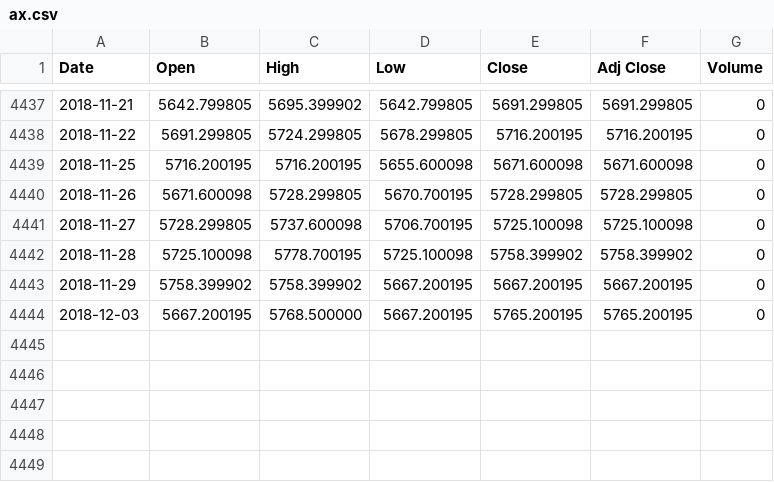
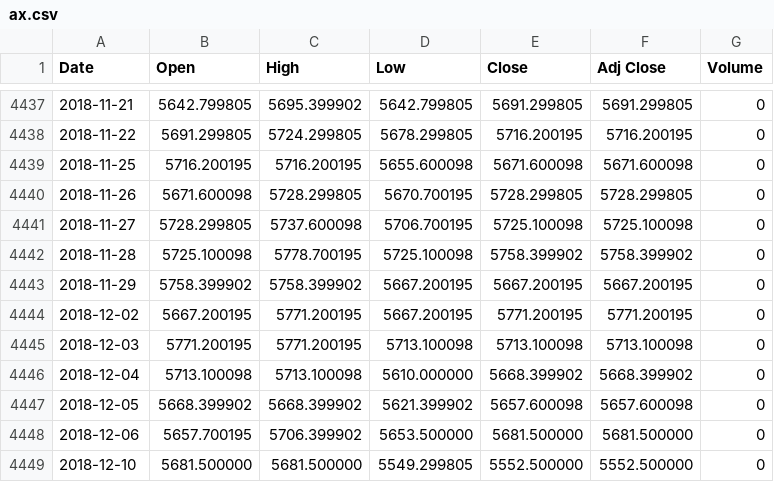
Before and after one commit to liangoy/stock, a CSV file: data/ax.csv, drawn as a sheet; only a part is shown, gaps mark what is left out.

```diff
--- a/data/ax.csv
+++ b/data/ax.csv
@@ -4443,2 +4443,7 @@ Date,Open,High,Low,Close,Adj Close,Volume
 2018-11-29,5758.399902,5758.399902,5667.200195,5667.200195,5667.200195,0
-2018-12-03,5667.200195,5768.500000,5667.200195,5765.200195,5765.200195,0
+2018-12-02,5667.200195,5771.200195,5667.200195,5771.200195,5771.200195,0
+2018-12-03,5771.200195,5771.200195,5713.100098,5713.100098,5713.100098,0
+2018-12-04,5713.100098,5713.100098,5610.000000,5668.399902,5668.399902,0
+2018-12-05,5668.399902,5668.399902,5621.399902,5657.600098,5657.600098,0
+2018-12-06,5657.700195,5706.399902,5653.500000,5681.500000,5681.500000,0
+2018-12-10,5681.500000,5681.500000,5549.299805,5552.500000,5552.500000,0
```
Also changed, not shown: data/bp.csv, data/hs.csv, 7 other files.
